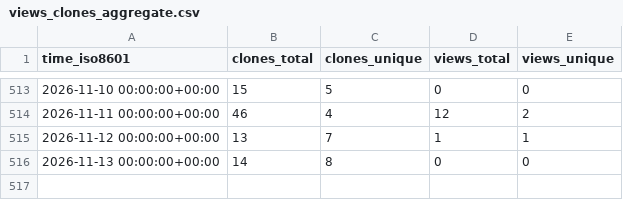
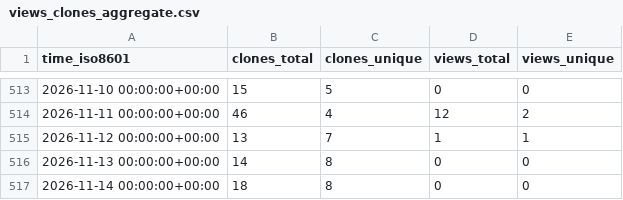
Before and after one commit to vincent-noel/MaBoSS, a CSV file: vincent-noel/MaBoSS/ghrs-data/views_clones_aggregate.csv, drawn as a sheet; only a part is shown, gaps mark what is left out.

```diff
--- a/vincent-noel/MaBoSS/ghrs-data/views_clones_aggregate.csv
+++ b/vincent-noel/MaBoSS/ghrs-data/views_clones_aggregate.csv
@@ -516 +516,2 @@ time_iso8601,clones_total,clones_unique,views_total,views_unique
 2026-11-13 00:00:00+00:00,14,8,0,0
+2026-11-14 00:00:00+00:00,18,8,0,0
```
Also changed, not shown: 1 other file.
